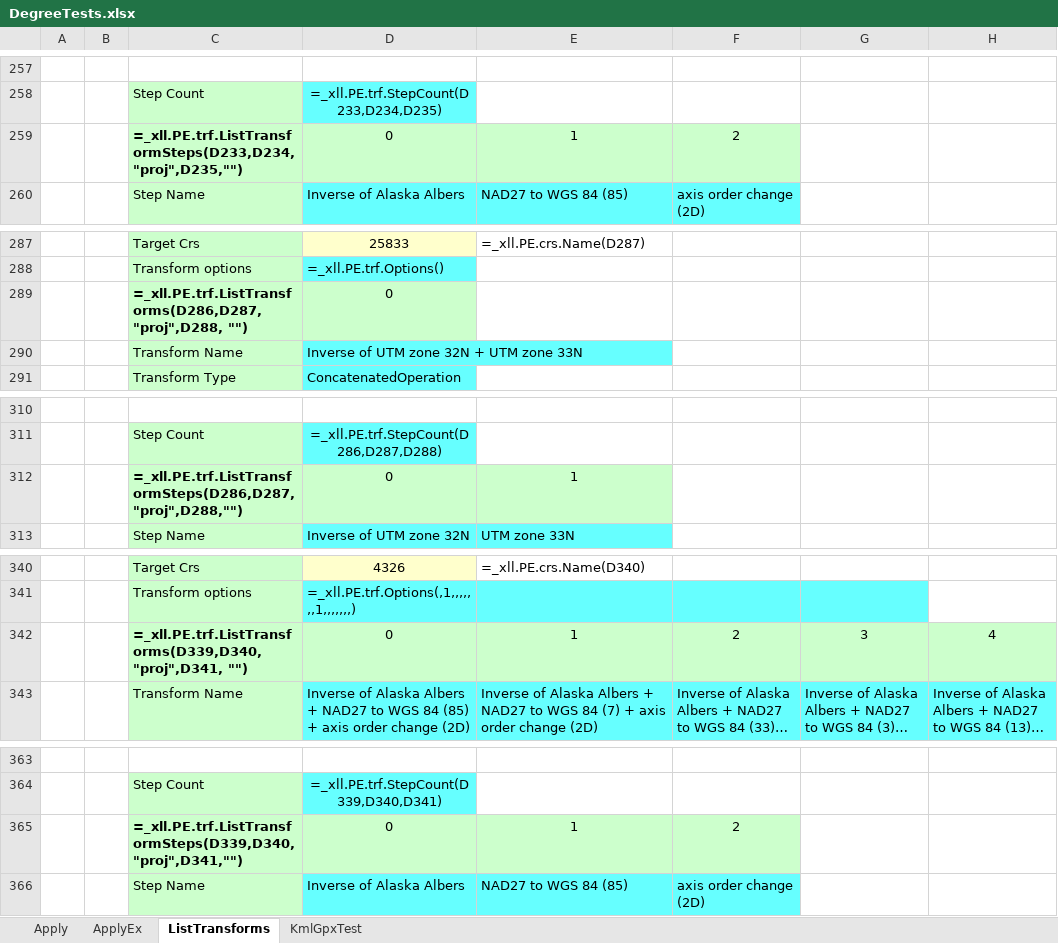
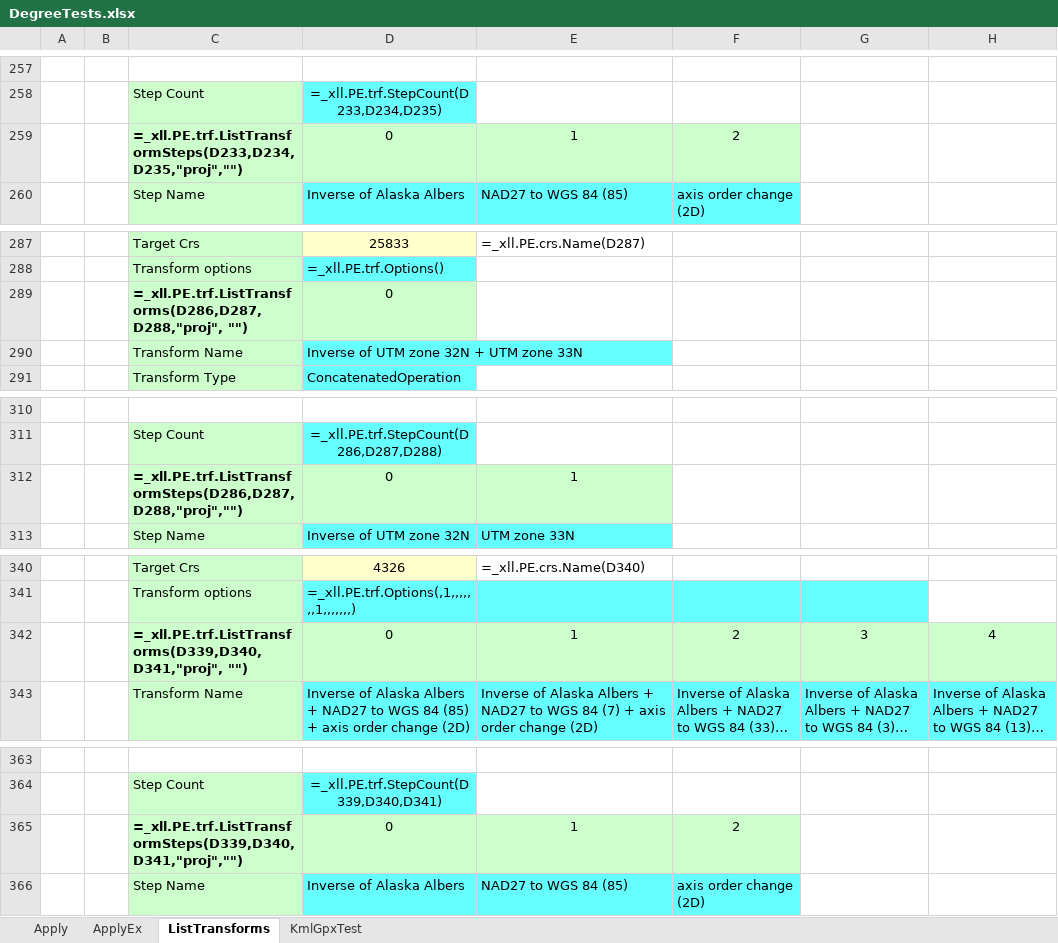
Before and after one commit to MrBeee/ProjExcel, an Excel workbook: DegreeTests.xlsx, sheet ListTransforms, drawn as a sheet; only a part is shown, gaps mark what is left out; long unchanged cells end in …; values as stored, in another font and other column widths than the file's, no borders; formulas are shown in place of their values; charts and pictures not drawn; the diff covers the shown part only; the diff names each change by its address in the sheet, - before the commit and + after, or states it on an @@ line.

```diff
--- a/DegreeTests.xlsx (sheet ListTransforms)
+++ b/DegreeTests.xlsx (sheet ListTransforms)
-C259: =_xll.PE.trf.ListTransformSteps(D233,D234,"proj",D235,"")
+C259: =_xll.PE.trf.ListTransformSteps(D233,D234,D235,"proj","")
-C289: =_xll.PE.trf.ListTransforms(D286,D287,"proj",D288, "")
+C289: =_xll.PE.trf.ListTransforms(D286,D287,D288,"proj", "")
-C312: =_xll.PE.trf.ListTransformSteps(D286,D287,"proj",D288,"")
+C312: =_xll.PE.trf.ListTransformSteps(D286,D287,D288,"proj","")
-C342: =_xll.PE.trf.ListTransforms(D339,D340,"proj",D341, "")
+C342: =_xll.PE.trf.ListTransforms(D339,D340,D341,"proj", "")
-C365: =_xll.PE.trf.ListTransformSteps(D339,D340,"proj",D341,"")
+C365: =_xll.PE.trf.ListTransformSteps(D339,D340,D341,"proj","")
```
Also changed, not shown: 11 edited cells elsewhere in this sheet, ProjExcel/BasicTests.xlsx, 4 other files.
